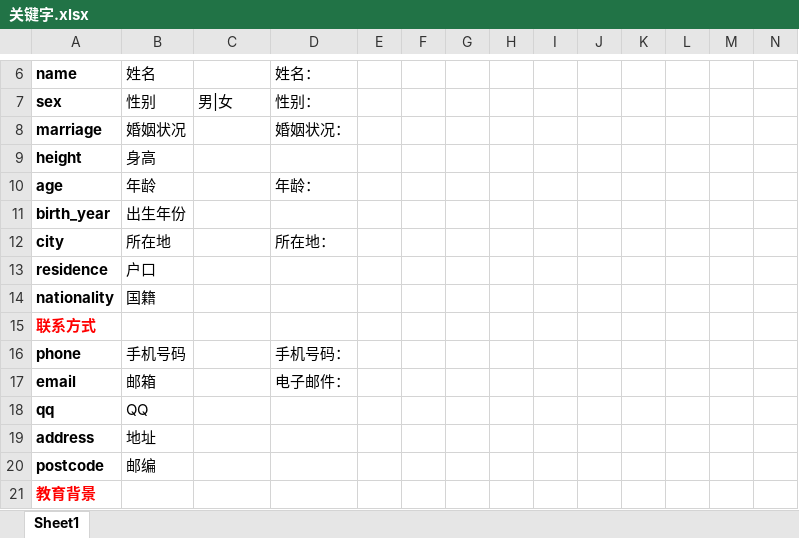
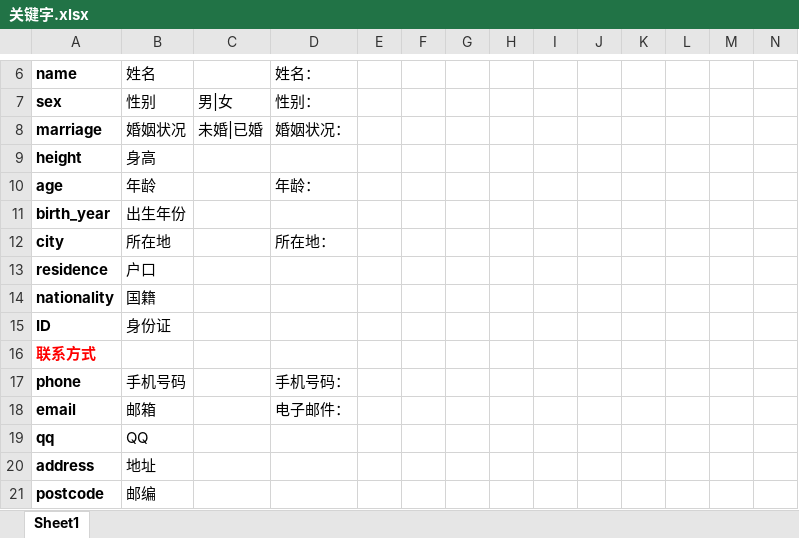
Before and after one commit to cjobcn/DOMPartitionParser, an Excel workbook: resumes/关键字.xlsx, sheet Sheet1, drawn as a sheet; only a part is shown, gaps mark what is left out; the shorter side is filled out with more unchanged rows; values as stored, in another font and other column widths than the file's, no borders; table styles not drawn; rows hold the shown columns only; the diff covers the shown part only; the diff names each change by its address in the sheet, - before the commit and + after, or states it on an @@ line.

```diff
--- a/resumes/关键字.xlsx (sheet Sheet1)
+++ b/resumes/关键字.xlsx (sheet Sheet1)
-C8: (empty)
+C8: 未婚|已婚
+row 15: ID | 身份证
```
Also changed, not shown: 37 added rows elsewhere in this sheet, 1 other file.
